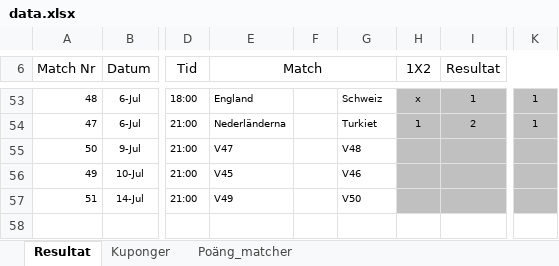
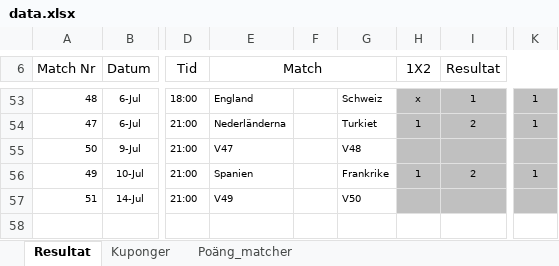
Before and after one commit to nafalt94/nafalt94.github.io, an Excel workbook: data.xlsx, sheet Resultat, drawn as a sheet; only a part is shown, gaps mark what is left out; values as stored, in another font and other column widths than the file's, no borders; charts and pictures not drawn; the diff names each change by its address in the sheet, - before the commit and + after, or states it on an @@ line.

```diff
--- a/data.xlsx (sheet Resultat)
+++ b/data.xlsx (sheet Resultat)
-E56 (Match): V45
+E56 (Match): Spanien
-G56: V46
+G56: Frankrike
-H56 (1X2): (empty)
+H56 (1X2): 1
-I56 (Resultat): (empty)
+I56 (Resultat): 2
-K56: (empty)
+K56: 1
```
Also changed, not shown: sheet Poäng_matcher, sheet Kuponger, charts or pictures.
